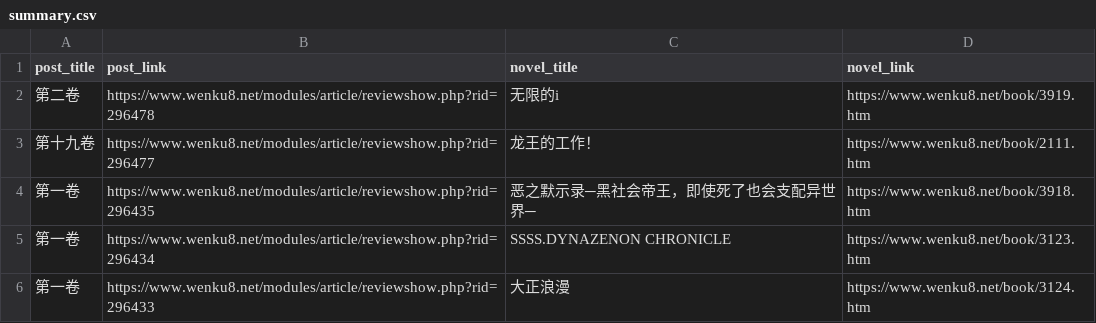
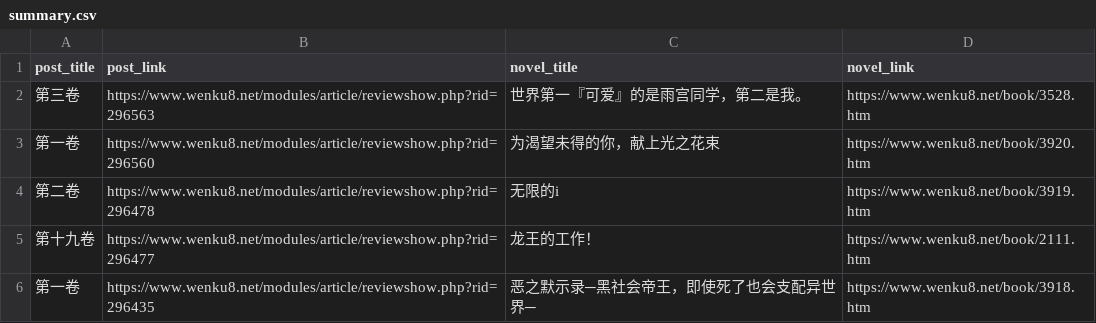
Before and after one commit to mojimoon/wenku8, a CSV file: summary.csv, drawn as a sheet; only a part is shown; the shorter side is filled out with more unchanged rows; the diff names each change by its address in the sheet, - before the commit and + after, or states it on an @@ line.

```diff
--- a/summary.csv
+++ b/summary.csv
+row 2: 第三卷 | https://www.wenku8.net/modules/article/reviewshow.php?rid=296563 | 世界第一『可爱』的是雨宫同学，第二是我。 | https://www.wenku8.net/book/3528.htm
+row 3: 第一卷 | https://www.wenku8.net/modules/article/reviewshow.php?rid=296560 | 为渴望未得的你，献上光之花束 | https://www.wenku8.net/book/3920.htm
```
Also changed, not shown: 3 other files.
